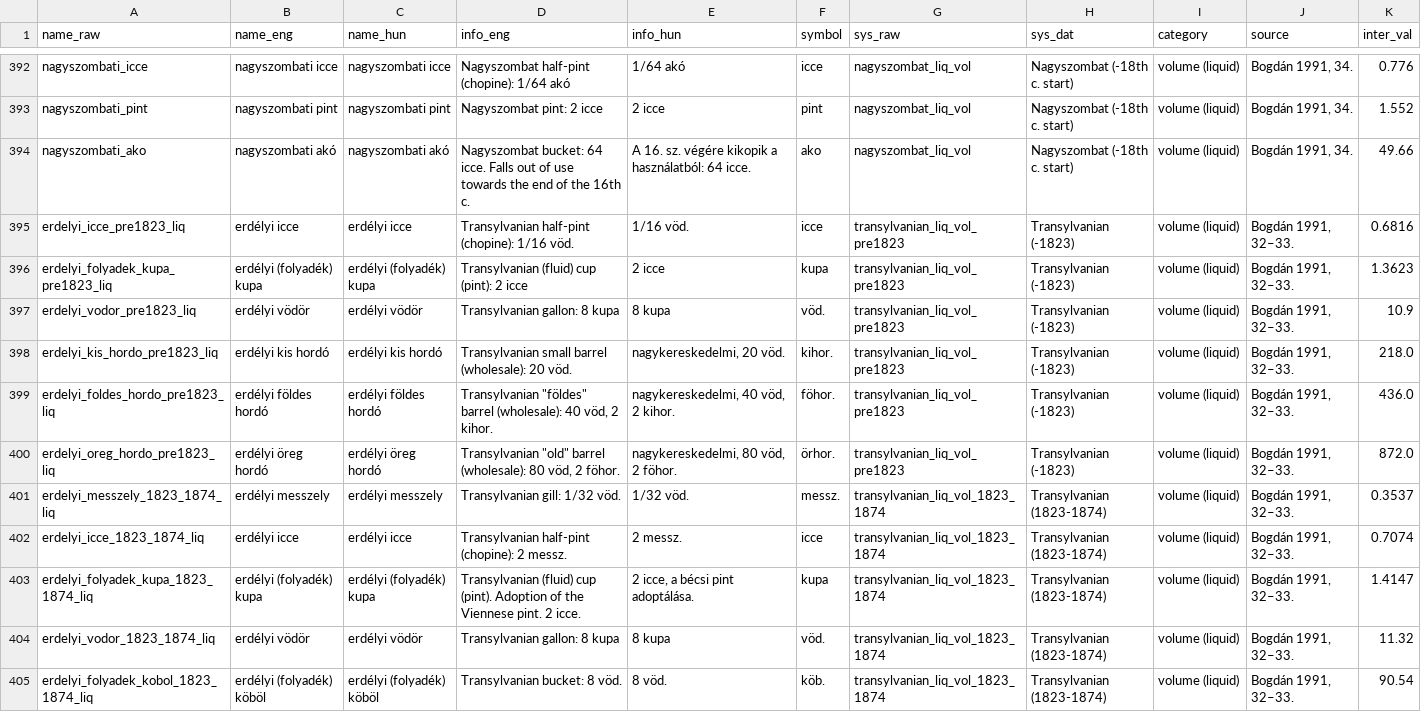
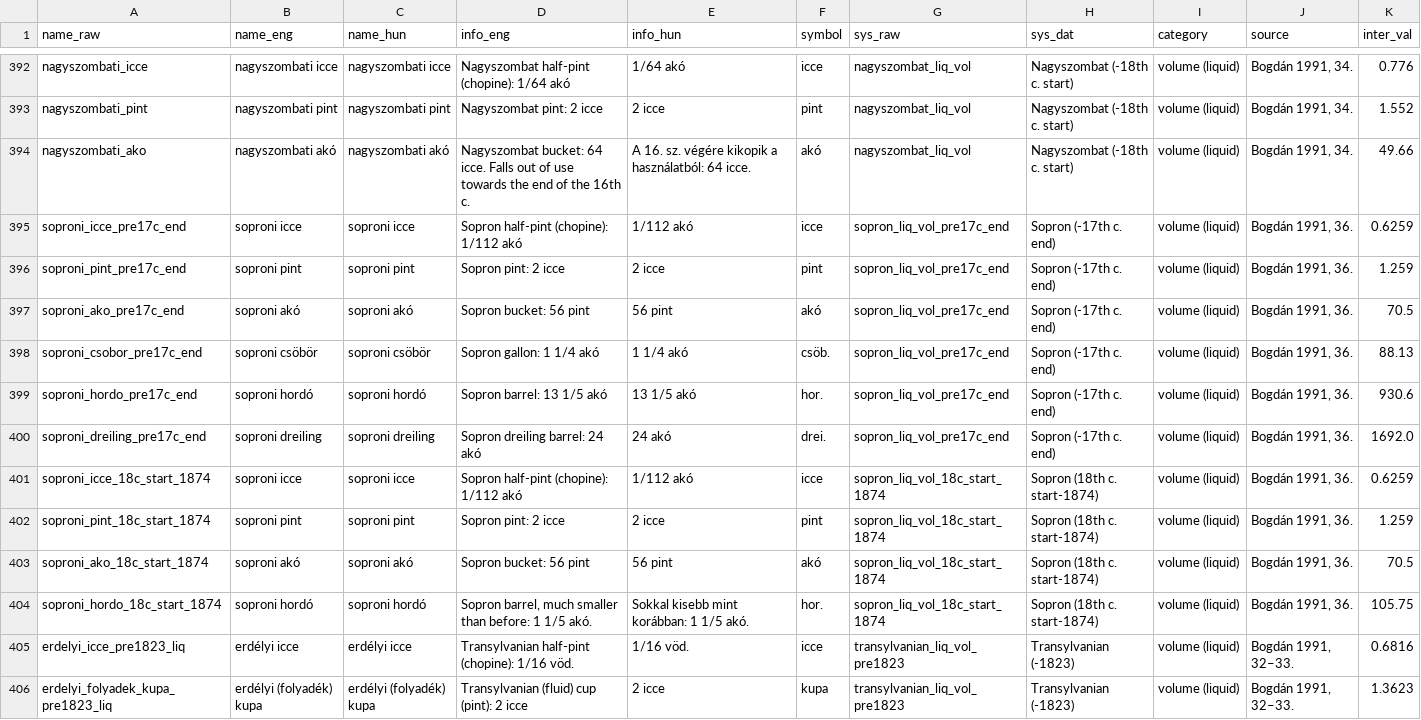
Before and after one commit to OperaVaria/unit-converter-web, a CSV file: database/csv/unit_list.csv, drawn as a sheet; only a part is shown, gaps mark what is left out; the shorter side is filled out with more unchanged rows.

```diff
--- a/database/csv/unit_list.csv
+++ b/database/csv/unit_list.csv
@@ -393,3 +393,13 @@ nagyszombati_icce,nagyszombati icce,nagyszombati icce,Nagyszombat half-pint (cho
 nagyszombati_pint,nagyszombati pint,nagyszombati pint,Nagyszombat pint: 2 icce,2 icce,pint,nagyszombat_liq_vol,Nagyszombat (-18th c. start),volume (liquid),"Bogdán 1991, 34.",1.552
-nagyszombati_ako,nagyszombati akó,nagyszombati akó,Nagyszombat bucket: 64 icce. Falls out of use towards the end of the 16th c.,A 16. sz. végére kikopik a használatból: 64 icce.,ako,nagyszombat_liq_vol,Nagyszombat (-18th c. start),volume (liquid),"Bogdán 1991, 34.",49.66
+nagyszombati_ako,nagyszombati akó,nagyszombati akó,Nagyszombat bucket: 64 icce. Falls out of use towards the end of the 16th c.,A 16. sz. végére kikopik a használatból: 64 icce.,akó,nagyszombat_liq_vol,Nagyszombat (-18th c. start),volume (liquid),"Bogdán 1991, 34.",49.66
+soproni_icce_pre17c_end,soproni icce,soproni icce,Sopron half-pint (chopine): 1/112 akó,1/112 akó,icce,sopron_liq_vol_pre17c_end,Sopron (-17th c. end),volume (liquid),"Bogdán 1991, 36.",0.6259
+soproni_pint_pre17c_end,soproni pint,soproni pint,Sopron pint: 2 icce,2 icce,pint,sopron_liq_vol_pre17c_end,Sopron (-17th c. end),volume (liquid),"Bogdán 1991, 36.",1.259
+soproni_ako_pre17c_end,soproni akó,soproni akó,Sopron bucket: 56 pint,56 pint,akó,sopron_liq_vol_pre17c_end,Sopron (-17th c. end),volume (liquid),"Bogdán 1991, 36.",70.5
+soproni_csobor_pre17c_end,soproni csöbör,soproni csöbör,Sopron gallon: 1 1/4 akó,1 1/4 akó,csöb.,sopron_liq_vol_pre17c_end,Sopron (-17th c. end),volume (liquid),"Bogdán 1991, 36.",88.13
+soproni_hordo_pre17c_end,soproni hordó,soproni hordó,Sopron barrel: 13 1/5 akó,13 1/5 akó,hor.,sopron_liq_vol_pre17c_end,Sopron (-17th c. end),volume (liquid),"Bogdán 1991, 36.",930.6
+soproni_dreiling_pre17c_end,soproni dreiling,soproni dreiling,Sopron dreiling barrel: 24 akó,24 akó,drei.,sopron_liq_vol_pre17c_end,Sopron (-17th c. end),volume (liquid),"Bogdán 1991, 36.",1692.0
+soproni_icce_18c_start_1874,soproni icce,soproni icce,Sopron half-pint (chopine): 1/112 akó,1/112 akó,icce,sopron_liq_vol_18c_start_1874,Sopron (18th c. start-1874),volume (liquid),"Bogdán 1991, 36.",0.6259
+soproni_pint_18c_start_1874,soproni pint,soproni pint,Sopron pint: 2 icce,2 icce,pint,sopron_liq_vol_18c_start_1874,Sopron (18th c. start-1874),volume (liquid),"Bogdán 1991, 36.",1.259
+soproni_ako_18c_start_1874,soproni akó,soproni akó,Sopron bucket: 56 pint,56 pint,akó,sopron_liq_vol_18c_start_1874,Sopron (18th c. start-1874),volume (liquid),"Bogdán 1991, 36.",70.5
+soproni_hordo_18c_start_1874,soproni hordó,soproni hordó,"Sopron barrel, much smaller than before: 1 1/5 akó.",Sokkal kisebb mint korábban: 1 1/5 akó.,hor.,sopron_liq_vol_18c_start_1874,Sopron (18th c. start-1874),volume (liquid),"Bogdán 1991, 36.",105.75
 erdelyi_icce_pre1823_liq,erdélyi icce,erdélyi icce,Transylvanian half-pint (chopine): 1/16 vöd.,1/16 vöd.,icce,transylvanian_liq_vol_pre1823,Transylvanian (-1823),volume (liquid),"Bogdán 1991, 32–33.",0.6816
```
Also changed, not shown: database/csv/system_list.csv, 3 other files.
